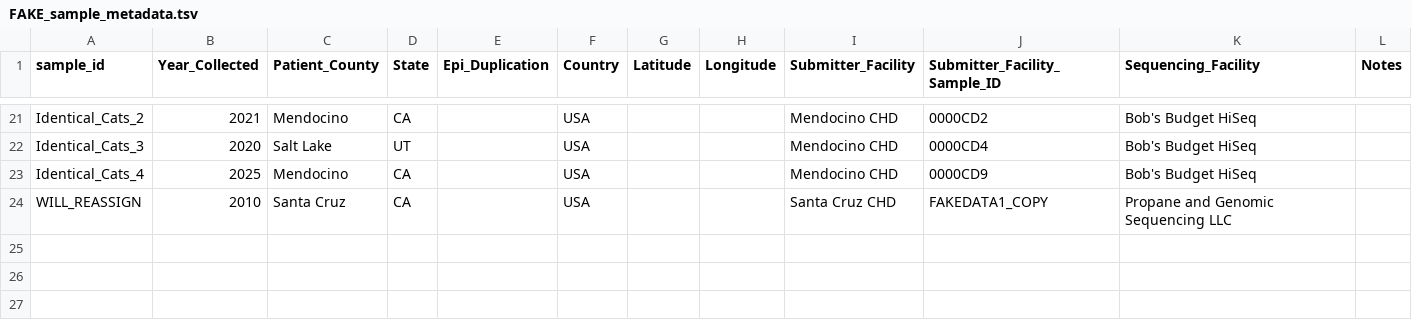
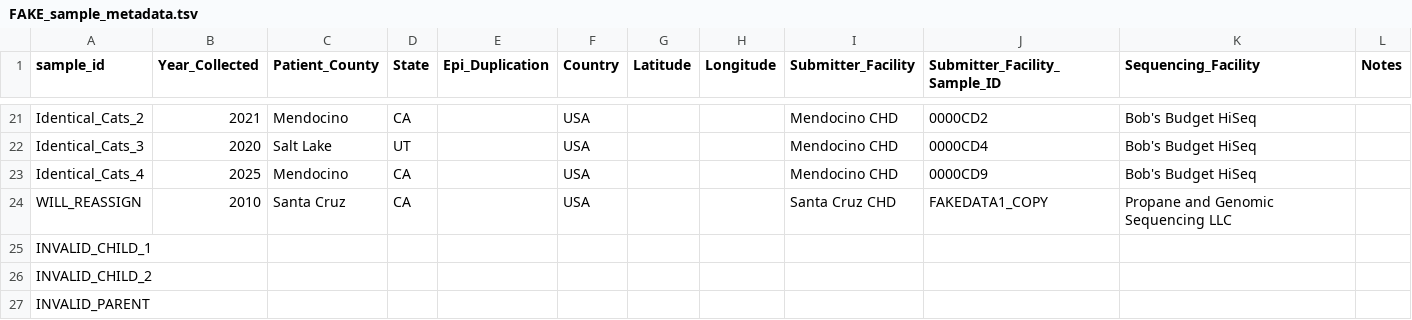
Before and after one commit to aofarrel/tree_nine, a TSV file: data/FAKE_sample_metadata.tsv, drawn as a sheet; only a part is shown, gaps mark what is left out; rows hold the shown columns only; the diff names each change by its address in the sheet, - before the commit and + after, or states it on an @@ line.

Commit message:
Update FAKE_sample_metadata.tsv

```diff
--- a/data/FAKE_sample_metadata.tsv
+++ b/data/FAKE_sample_metadata.tsv
+row 25: INVALID_CHILD_1
+row 26: INVALID_CHILD_2
+row 27: INVALID_PARENT
```
